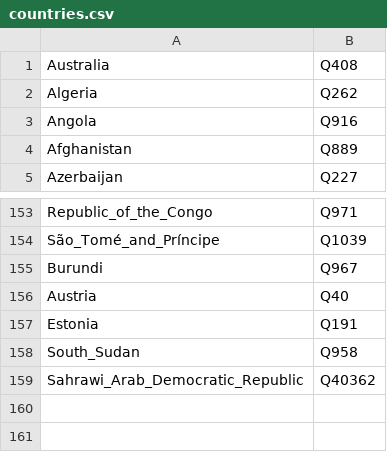
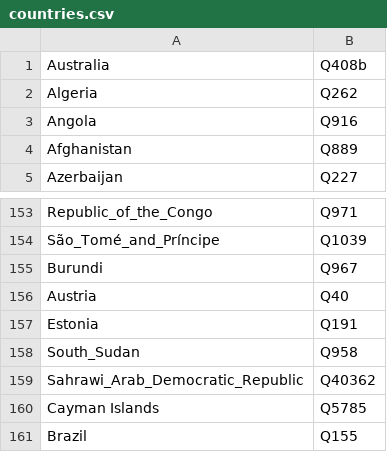
Before and after one commit to hpr/wikiTrackBot, a CSV file: countries.csv, drawn as a sheet; only a part is shown, gaps mark what is left out.

```diff
--- a/countries.csv
+++ b/countries.csv
@@ -1,2 +1,2 @@
-Australia,Q408
+Australia,Q408b
 Algeria,Q262
@@ -159 +159,3 @@ South_Sudan,Q958
 Sahrawi_Arab_Democratic_Republic,Q40362
+Cayman Islands,Q5785
+Brazil,Q155
```
Also changed, not shown: 1 other file.
